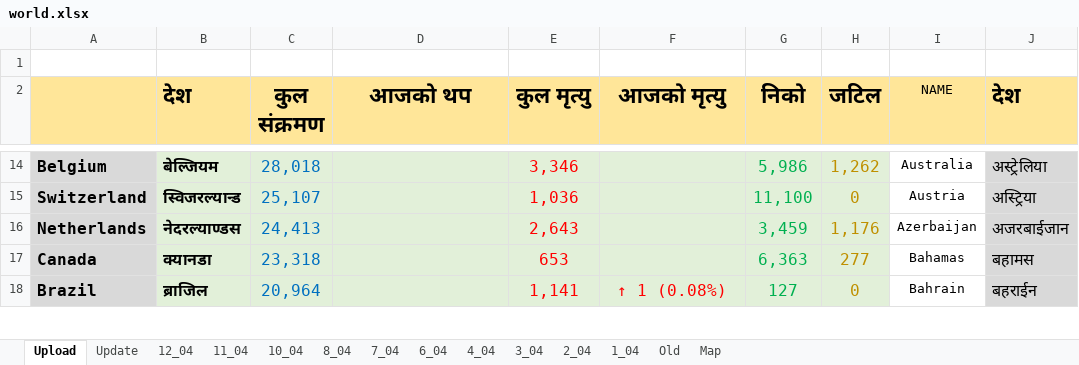
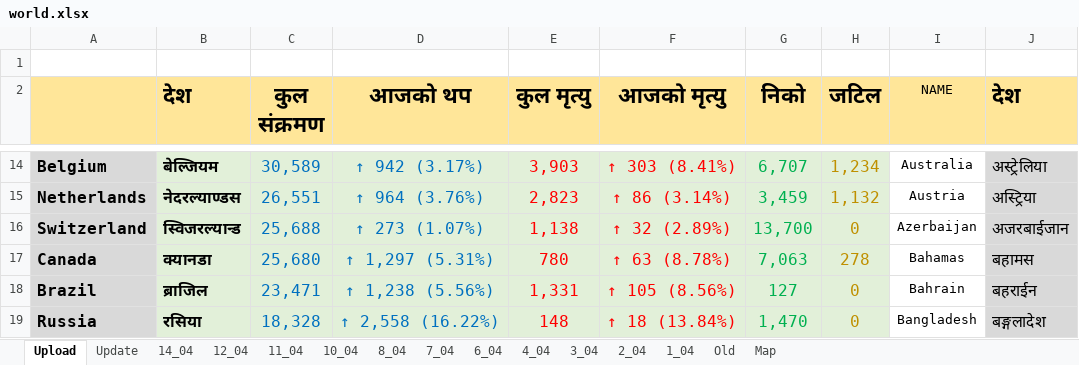
Before and after one commit to bibhadhungel/covidnepal.github.io, an Excel workbook: world.xlsx, sheet Upload, drawn as a sheet; only a part is shown, gaps mark what is left out; values as stored, in another font and other column widths than the file's, no borders; removed rows and columns are numbered as before the commit, all else as after; the diff covers the shown part only; the diff names each change by its address in the sheet, - before the commit and + after, or states it on an @@ line.

```diff
--- a/world.xlsx (sheet Upload)
+++ b/world.xlsx (sheet Upload)
+sheet tab: 14_04
-C14 (कुल संक्रमण): 28,018
+C14 (कुल संक्रमण): 30,589
-D14 (आजको थप): (empty)
+D14 (आजको थप): ↑ 942 (3.17%)
-E14 (कुल मृत्यु): 3,346
+E14 (कुल मृत्यु): 3,903
-F14 (आजको मृत्यु): (empty)
+F14 (आजको मृत्यु): ↑ 303 (8.41%)
-G14 (निको): 5,986
+G14 (निको): 6,707
-H14 (जटिल): 1,262
+H14 (जटिल): 1,234
-row 15: Switzerland | स्विजरल्यान्ड | 25,107 |  | 1,036 |  | 11,100 | 0 | Austria | अस्ट्रिया
-C15 (कुल संक्रमण): 24,413
+C15 (कुल संक्रमण): 26,551
-D15 (आजको थप): (empty)
+D15 (आजको थप): ↑ 964 (3.76%)
-E15 (कुल मृत्यु): 2,643
+E15 (कुल मृत्यु): 2,823
-F15 (आजको मृत्यु): (empty)
+F15 (आजको मृत्यु): ↑ 86 (3.14%)
-H15 (जटिल): 1,176
+H15 (जटिल): 1,132
-I15 (NAME): Azerbaijan
+I15 (NAME): Austria
-J15 (देश): अजरबाईजान
+J15 (देश): अस्ट्रिया
+row 16: Switzerland | स्विजरल्यान्ड | 25,688 | ↑ 273 (1.07%) | 1,138 | ↑ 32 (2.89%) | 13,700 | 0 | Azerbaijan | अजरबाईजान
-C17 (कुल संक्रमण): 23,318
+C17 (कुल संक्रमण): 25,680
-D17 (आजको थप): (empty)
+D17 (आजको थप): ↑ 1,297 (5.31%)
-E17 (कुल मृत्यु): 653
+E17 (कुल मृत्यु): 780
-F17 (आजको मृत्यु): (empty)
+F17 (आजको मृत्यु): ↑ 63 (8.78%)
-G17 (निको): 6,363
+G17 (निको): 7,063
-H17 (जटिल): 277
+H17 (जटिल): 278
-C18 (कुल संक्रमण): 20,964
+C18 (कुल संक्रमण): 23,471
-D18 (आजको थप): (empty)
+D18 (आजको थप): ↑ 1,238 (5.56%)
-E18 (कुल मृत्यु): 1,141
+E18 (कुल मृत्यु): 1,331
-F18 (आजको मृत्यु): ↑ 1 (0.08%)
+F18 (आजको मृत्यु): ↑ 105 (8.56%)
+row 19: Russia | रसिया | 18,328 | ↑ 2,558 (16.22%) | 148 | ↑ 18 (13.84%) | 1,470 | 0 | Bangladesh | बङ्गलादेश
```
Also changed, not shown: 67 added rows, 68 removed rows, 522 edited cells and cell formats elsewhere in this sheet, sheet Update, formulas that keep their value, nepal.xlsx, 12 other files.
